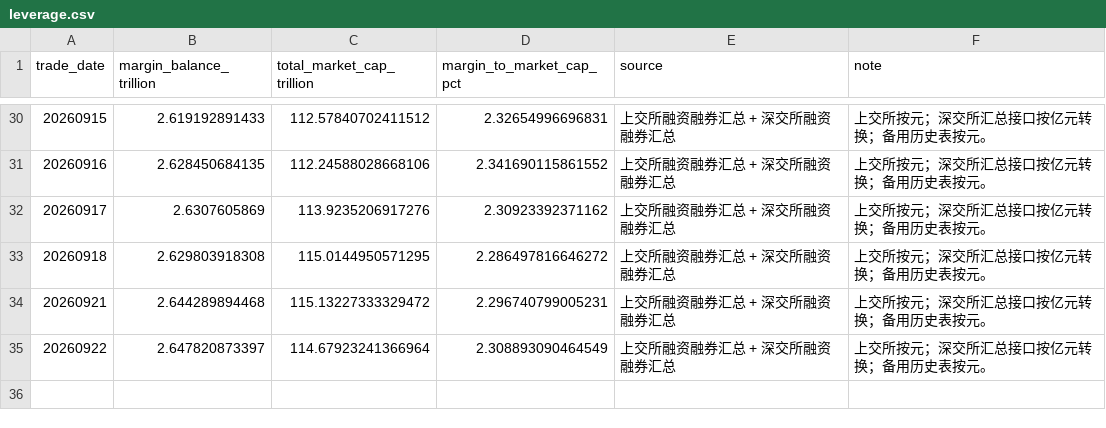
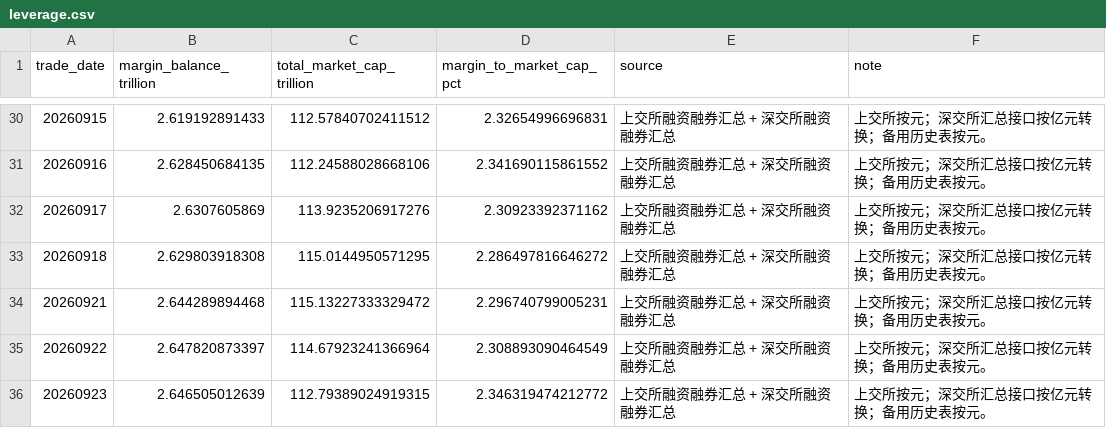
Before and after one commit to littlepeachh/macroscope-dashboard-v52, a CSV file: data/leverage.csv, drawn as a sheet; only a part is shown, gaps mark what is left out; the diff names each change by its address in the sheet, - before the commit and + after, or states it on an @@ line.

```diff
--- a/data/leverage.csv
+++ b/data/leverage.csv
+row 36: 20260923 | 2.646505012639 | 112.79389024919315 | 2.346319474212772 | 上交所融资融券汇总 + 深交所融资融券汇总 | 上交所按元；深交所汇总接口按亿元转换；备用历史表按元。
```
Also changed, not shown: data/breadth.csv, data/crowding.csv, 5 other files.
